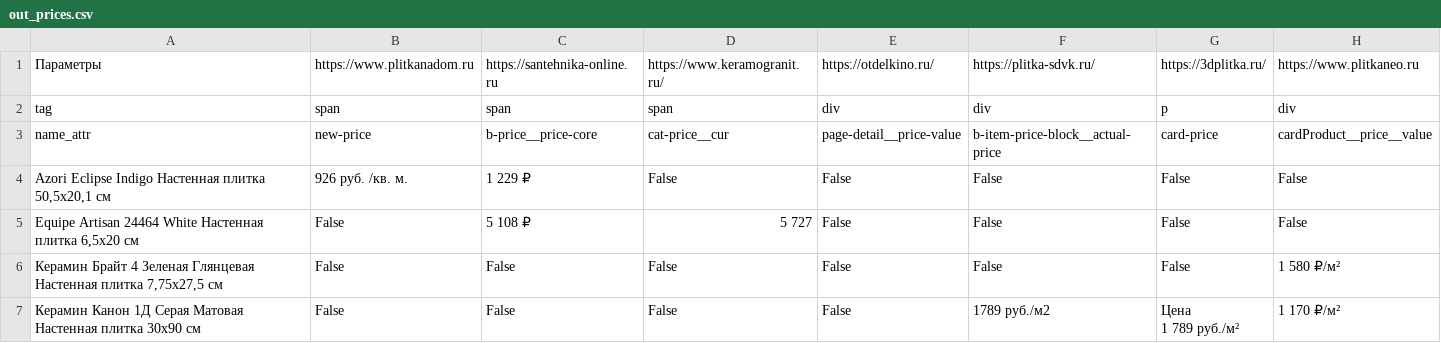
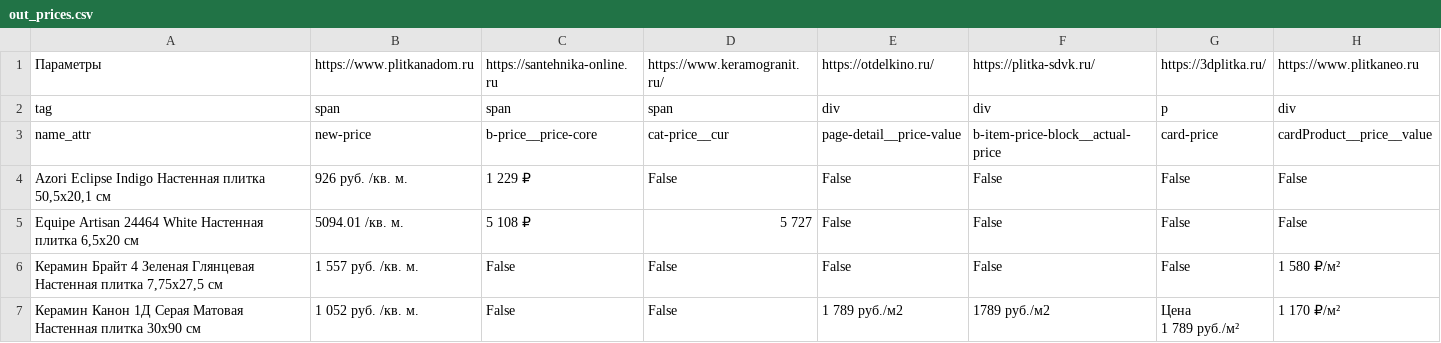
Before and after one commit to alekseybiz/Data-analyzis, a CSV file: Prices_Tiles_Competitors/out_prices.csv, drawn as a sheet.

```diff
--- a/Prices_Tiles_Competitors/out_prices.csv
+++ b/Prices_Tiles_Competitors/out_prices.csv
@@ -4,5 +4,5 @@ name_attr,new-price ,b-price__price-core,cat-price__cur ,page-detail__price-valu
 "Azori Eclipse Indigo Настенная плитка 50,5x20,1 см",926 руб. /кв. м.,1 229 ₽,False,False,False,False,False
-"Equipe Artisan 24464 White Настенная плитка 6,5х20 см",False,5 108 ₽,5 727,False,False,False,False
-"Керамин Брайт 4 Зеленая Глянцевая Настенная плитка 7,75х27,5 см",False,False,False,False,False,False,1 580 ₽/м²
-Керамин Канон 1Д Серая Матовая Настенная плитка 30х90 см,False,False,False,False,1789 руб./м2,"Цена
-1 789 руб./м²",1 170 ₽/м²
+"Equipe Artisan 24464 White Настенная плитка 6,5х20 см",5094.01 /кв. м.,5 108 ₽,5 727,False,False,False,False
+"Керамин Брайт 4 Зеленая Глянцевая Настенная плитка 7,75х27,5 см",1 557 руб. /кв. м.,False,False,False,False,False,1 580 ₽/м²
+Керамин Канон 1Д Серая Матовая Настенная плитка 30х90 см,1 052 руб. /кв. м.,False,False,1 789 руб./м2,1789 руб./м2,"Цена
+1 789 руб./м²",1 170 ₽/м²
```
